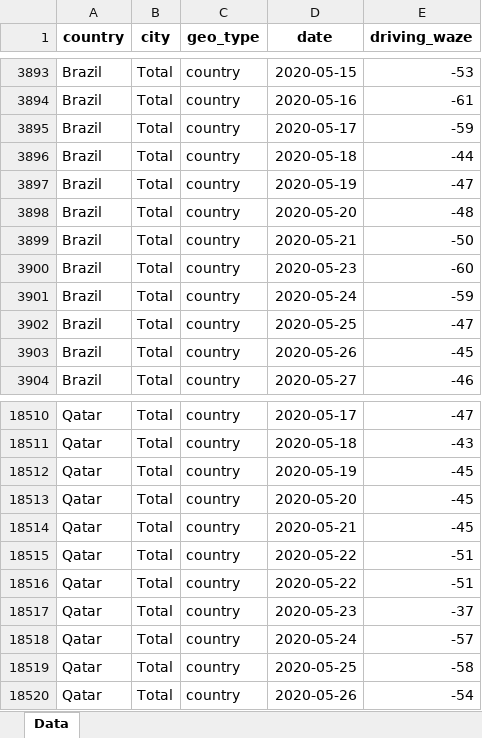
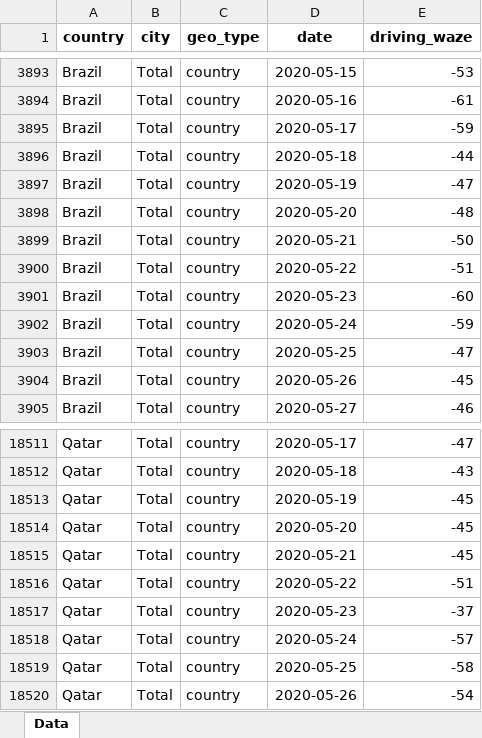
Before and after one commit to ActiveConclusion/COVID19_mobility, an Excel workbook: waze_reports/waze_mobility.xlsx, sheet Data, drawn as a sheet; only a part is shown, gaps mark what is left out; values as stored, in another font and other column widths than the file's, no borders; removed rows and columns are numbered as before the commit, all else as after; the diff names each change by its address in the sheet, - before the commit and + after, or states it on an @@ line.

Commit message:
Update data
Fix Waze data

```diff
--- a/waze_reports/waze_mobility.xlsx (sheet Data)
+++ b/waze_reports/waze_mobility.xlsx (sheet Data)
+row 3900: Brazil | Total | country | 2020-05-22 | -51
-row 18515: Qatar | Total | country | 2020-05-22 | -51
```
Also changed, not shown: 3 other files.
